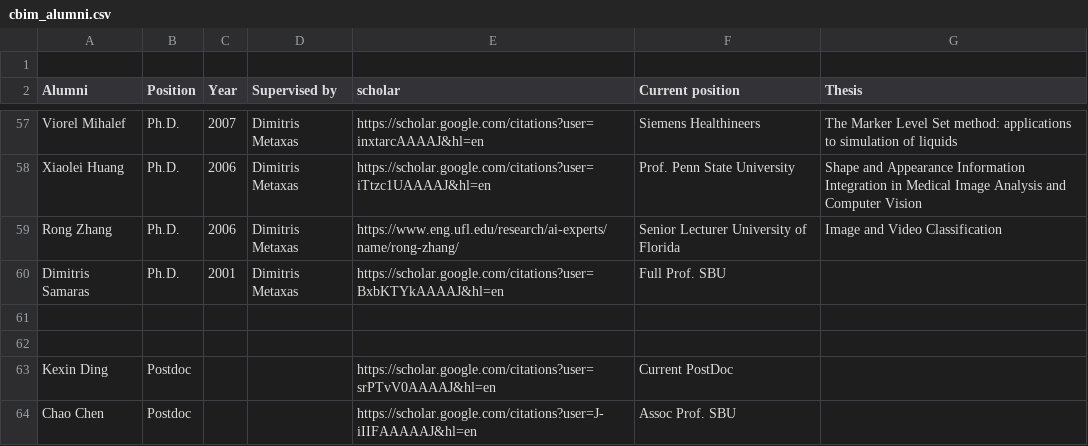
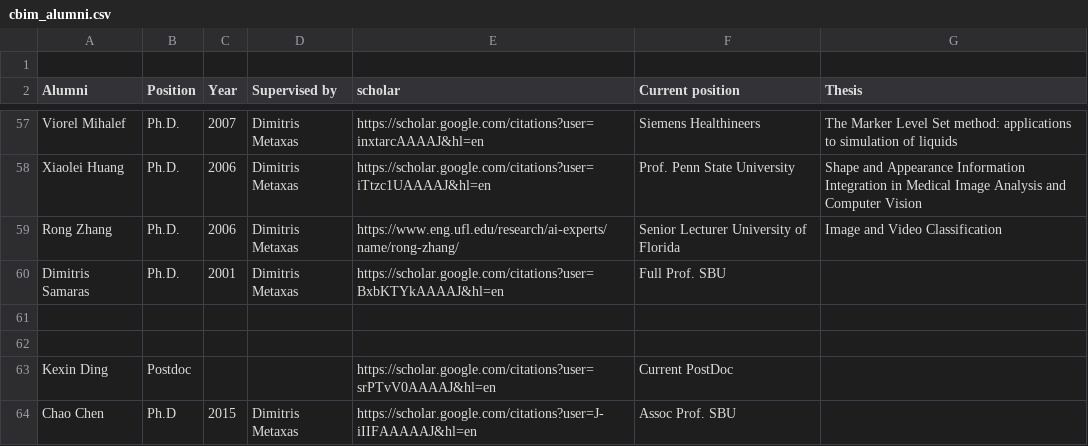
Before and after one commit to CBIM-Rutgers/cbim-rutgers.github.io, a CSV file: cbim_alumni.csv, drawn as a sheet; only a part is shown, gaps mark what is left out.

Commit message:
update postdoc

```diff
--- a/cbim_alumni.csv
+++ b/cbim_alumni.csv
@@ -63,2 +63,2 @@ Dimitris Samaras,Ph.D.,2001,Dimitris Metaxas,https://scholar.google.com/citation
 Kexin Ding,Postdoc,,,https://scholar.google.com/citations?user=srPTvV0AAAAJ&hl=en,Current PostDoc,
-Chao Chen,Postdoc ,,,https://scholar.google.com/citations?user=J-iIIFAAAAAJ&hl=en,Assoc Prof. SBU,
+Chao Chen,Ph.D,2015,Dimitris Metaxas,https://scholar.google.com/citations?user=J-iIIFAAAAAJ&hl=en,Assoc Prof. SBU,
```
